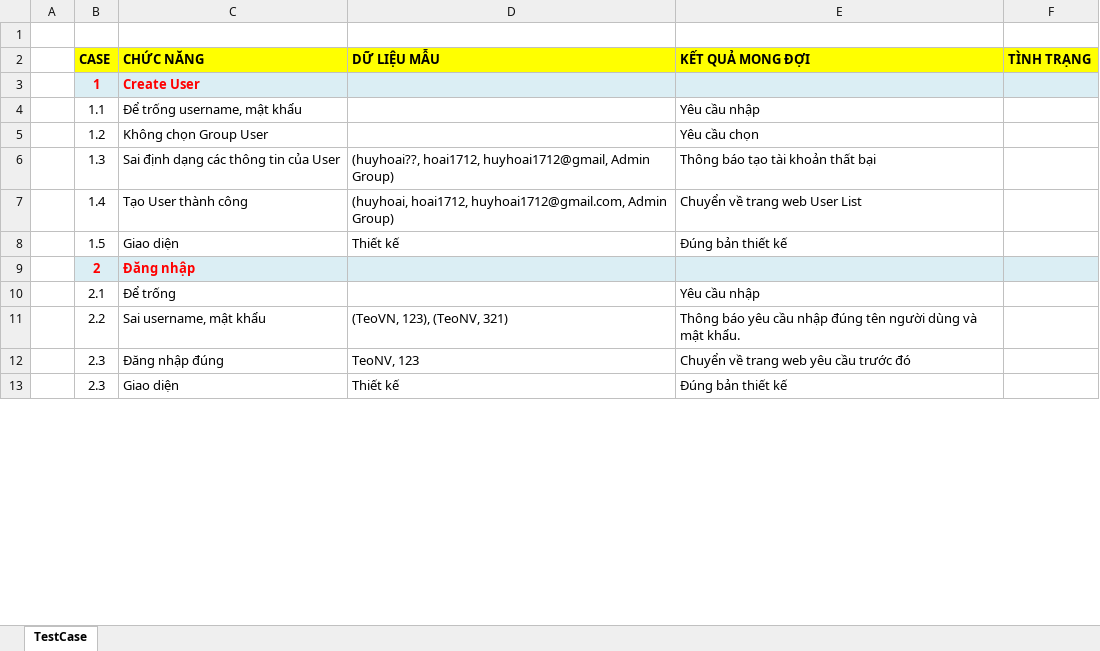
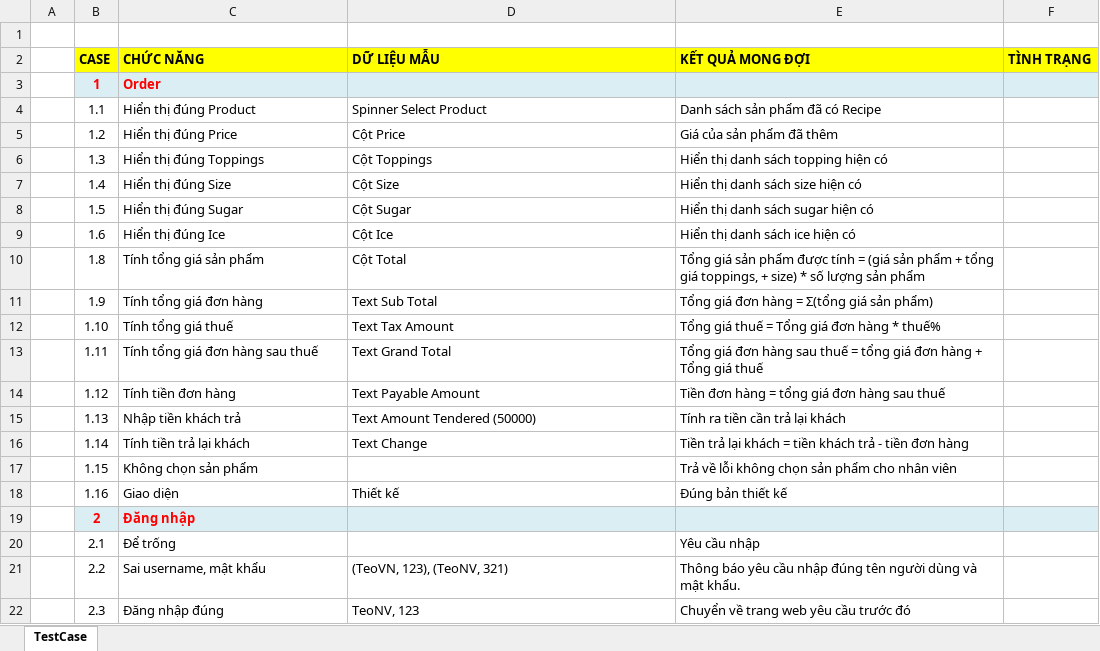
Before and after one commit to ASromancer/milkteaManagement, an Excel workbook: Bao_cao/Test cases.xlsx, sheet TestCase, drawn as a sheet; only a part is shown; the shorter side is filled out with more unchanged rows; values as stored, in another font and other column widths than the file's, no borders; removed rows and columns are numbered as before the commit, all else as after; the diff covers the shown part only; the diff names each change by its address in the sheet, - before the commit and + after, or states it on an @@ line.

```diff
--- a/Bao_cao/Test cases.xlsx (sheet TestCase)
+++ b/Bao_cao/Test cases.xlsx (sheet TestCase)
-C3 (CHỨC NĂNG): Create User
+C3 (CHỨC NĂNG): Order
-row 4:  | 1.1 | Để trống username, mật khẩu |  | Yêu cầu nhập
-row 5:  | 1.2 | Không chọn Group User |  | Yêu cầu chọn
-row 6:  | 1.3 | Sai định dạng các thông tin của User | (huyhoai??, hoai1712, huyhoai1712@gmail, Admin Group) | Thông báo tạo tài khoản thất bại
-row 7:  | 1.4 | Tạo User thành công | (huyhoai, hoai1712, huyhoai1712@gmail.com, Admin Group) | Chuyển về trang web User List
+row 4:  | 1.1 | Hiển thị đúng Product | Spinner Select Product | Danh sách sản phẩm đã có Recipe
+row 5:  | 1.2 | Hiển thị đúng Price | Cột Price | Giá của sản phẩm đã thêm
+row 6:  | 1.3 | Hiển thị đúng Toppings | Cột Toppings | Hiển thị danh sách topping hiện có
+row 7:  | 1.4 | Hiển thị đúng Size | Cột Size | Hiển thị danh sách size hiện có
+row 8:  | 1.5 | Hiển thị đúng Sugar | Cột Sugar | Hiển thị danh sách sugar hiện có
+row 9:  | 1.6 | Hiển thị đúng Ice | Cột Ice | Hiển thị danh sách ice hiện có
+row 10:  | 1.8 | Tính tổng giá sản phẩm | Cột Total | Tổng giá sản phẩm được tính = (giá sản phẩm + tổng giá toppings, + size) * số lượng sản phẩm
+row 11:  | 1.9 | Tính tổng giá đơn hàng | Text Sub Total | Tổng giá đơn hàng = Σ(tổng giá sản phẩm)
+row 12:  | 1.10 | Tính tổng giá thuế | Text Tax Amount | Tổng giá thuế = Tổng giá đơn hàng * thuế%
+row 13:  | 1.11 | Tính tổng giá đơn hàng sau thuế | Text Grand Total | Tổng giá đơn hàng sau thuế = tổng giá đơn hàng + Tổng giá thuế
+row 14:  | 1.12 | Tính tiền đơn hàng | Text Payable Amount | Tiền đơn hàng = tổng giá đơn hàng sau thuế
+row 15:  | 1.13 | Nhập tiền khách trả | Text Amount Tendered (50000) | Tính ra tiền cần trả lại khách
+row 16:  | 1.14 | Tính tiền trả lại khách | Text Change | Tiền trả lại khách = tiền khách trả - tiền đơn hàng
+row 17:  | 1.15 | Không chọn sản phẩm |  | Trả về lỗi không chọn sản phẩm cho nhân viên
-B18 (CASE): 1.5
+B18 (CASE): 1.16
```
Also changed, not shown: 36 added rows and 2 edited cells elsewhere in this sheet, 1 other file.
